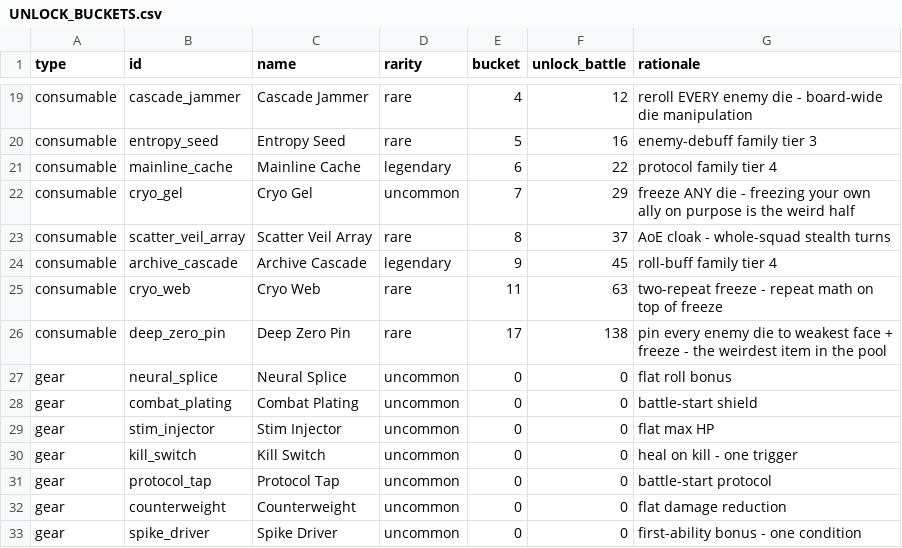
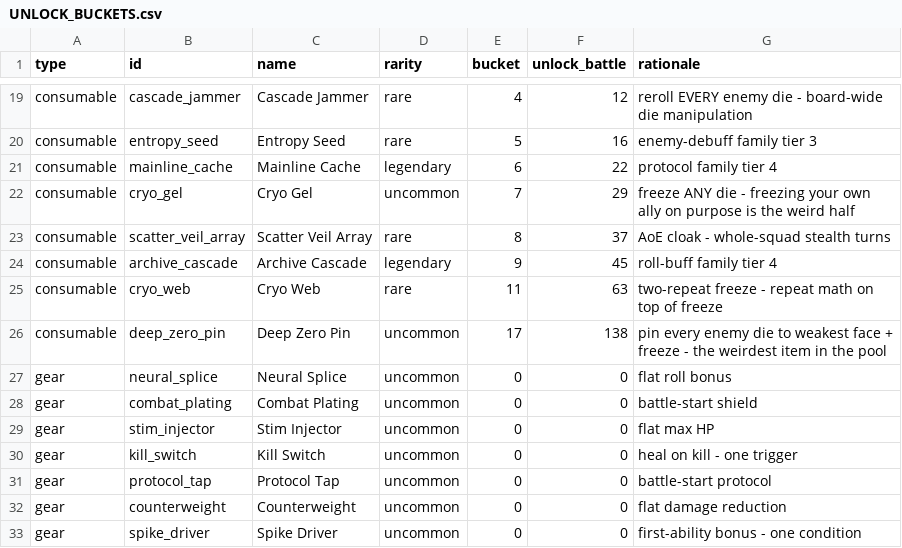
Before and after one commit to mtgmaniac/protocol, a CSV file: docs/UNLOCK_BUCKETS.csv, drawn as a sheet; only a part is shown, gaps mark what is left out.

```diff
--- a/docs/UNLOCK_BUCKETS.csv
+++ b/docs/UNLOCK_BUCKETS.csv
@@ -25,3 +25,3 @@ consumable,archive_cascade,Archive Cascade,legendary,9,45,roll-buff family tier
 consumable,cryo_web,Cryo Web,rare,11,63,two-repeat freeze - repeat math on top of freeze
-consumable,deep_zero_pin,Deep Zero Pin,rare,17,138,pin every enemy die to weakest face + freeze - the weirdest item in the pool
+consumable,deep_zero_pin,Deep Zero Pin,uncommon,17,138,pin every enemy die to weakest face + freeze - the weirdest item in the pool
 gear,neural_splice,Neural Splice,uncommon,0,0,flat roll bonus
```
Also changed, not shown: 2 other files.
